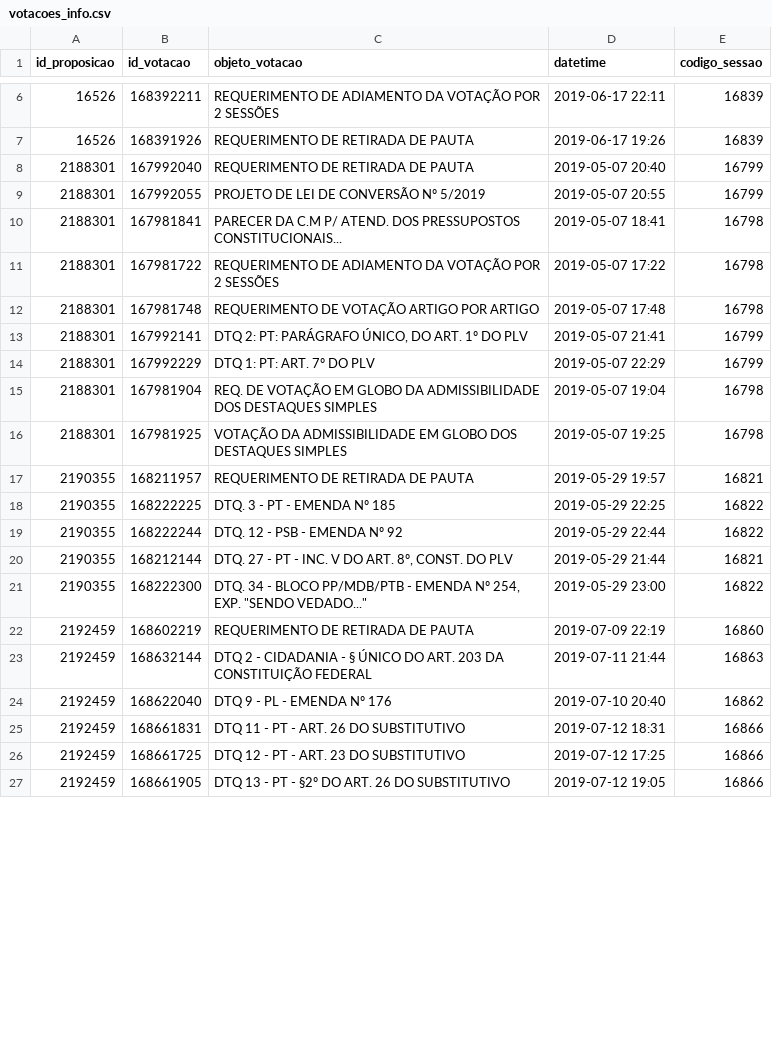
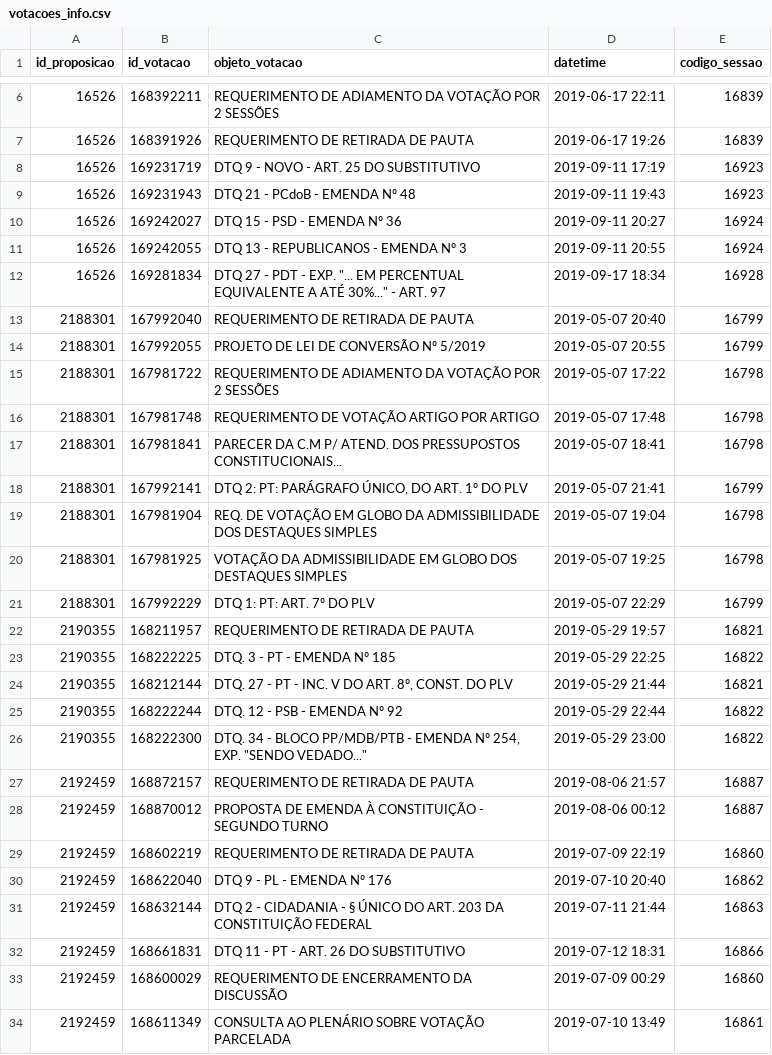
Before and after one commit to parlametria/perfil-parlamentarR, a CSV file: raw_data/votacoes_info.csv, drawn as a sheet; only a part is shown, gaps mark what is left out; the shorter side is filled out with more unchanged rows; the diff covers the shown part only.

```diff
--- a/raw_data/votacoes_info.csv
+++ b/raw_data/votacoes_info.csv
@@ -7,19 +7,28 @@
 "16526","168391926","REQUERIMENTO DE RETIRADA DE PAUTA","2019-06-17 19:26","16839"
+"16526","169231719","DTQ 9 - NOVO - ART. 25 DO SUBSTITUTIVO","2019-09-11 17:19","16923"
+"16526","169231943","DTQ 21 - PCdoB - EMENDA Nº 48","2019-09-11 19:43","16923"
+"16526","169242027","DTQ 15 - PSD - EMENDA Nº 36","2019-09-11 20:27","16924"
+"16526","169242055","DTQ 13 - REPUBLICANOS - EMENDA Nº 3","2019-09-11 20:55","16924"
+"16526","169281834","DTQ 27 - PDT - EXP. ""... EM PERCENTUAL EQUIVALENTE A ATÉ 30%..."" - ART. 97","2019-09-17 18:34","16928"
 "2188301","167992040","REQUERIMENTO DE RETIRADA DE PAUTA","2019-05-07 20:40","16799"
 "2188301","167992055","PROJETO DE LEI DE CONVERSÃO Nº 5/2019","2019-05-07 20:55","16799"
-"2188301","167981841","PARECER DA C.M P/ ATEND. DOS PRESSUPOSTOS CONSTITUCIONAIS...","2019-05-07 18:41","16798"
 "2188301","167981722","REQUERIMENTO DE ADIAMENTO DA VOTAÇÃO POR 2 SESSÕES","2019-05-07 17:22","16798"
 "2188301","167981748","REQUERIMENTO DE VOTAÇÃO ARTIGO POR ARTIGO","2019-05-07 17:48","16798"
+"2188301","167981841","PARECER DA C.M P/ ATEND. DOS PRESSUPOSTOS CONSTITUCIONAIS...","2019-05-07 18:41","16798"
 "2188301","167992141","DTQ 2: PT: PARÁGRAFO ÚNICO, DO ART. 1º DO PLV","2019-05-07 21:41","16799"
-"2188301","167992229","DTQ 1: PT: ART. 7º DO PLV","2019-05-07 22:29","16799"
 "2188301","167981904","REQ. DE VOTAÇÃO EM GLOBO DA ADMISSIBILIDADE DOS DESTAQUES SIMPLES","2019-05-07 19:04","16798"
 "2188301","167981925","VOTAÇÃO DA ADMISSIBILIDADE EM GLOBO DOS DESTAQUES SIMPLES","2019-05-07 19:25","16798"
+"2188301","167992229","DTQ 1: PT: ART. 7º DO PLV","2019-05-07 22:29","16799"
 "2190355","168211957","REQUERIMENTO DE RETIRADA DE PAUTA","2019-05-29 19:57","16821"
 "2190355","168222225","DTQ. 3 - PT - EMENDA Nº 185","2019-05-29 22:25","16822"
+"2190355","168212144","DTQ. 27 - PT - INC. V DO ART. 8º, CONST. DO PLV","2019-05-29 21:44","16821"
 "2190355","168222244","DTQ. 12 - PSB - EMENDA Nº 92","2019-05-29 22:44","16822"
-"2190355","168212144","DTQ. 27 - PT - INC. V DO ART. 8º, CONST. DO PLV","2019-05-29 21:44","16821"
 "2190355","168222300","DTQ. 34 - BLOCO PP/MDB/PTB - EMENDA Nº 254, EXP. ""SENDO VEDADO...""","2019-05-29 23:00","16822"
+"2192459","168872157","REQUERIMENTO DE RETIRADA DE PAUTA","2019-08-06 21:57","16887"
+"2192459","168870012","PROPOSTA DE EMENDA À CONSTITUIÇÃO - SEGUNDO TURNO","2019-08-06 00:12","16887"
 "2192459","168602219","REQUERIMENTO DE RETIRADA DE PAUTA","2019-07-09 22:19","16860"
+"2192459","168622040","DTQ 9 - PL - EMENDA Nº 176","2019-07-10 20:40","16862"
 "2192459","168632144","DTQ 2 - CIDADANIA - § ÚNICO DO ART. 203 DA CONSTITUIÇÃO FEDERAL","2019-07-11 21:44","16863"
-"2192459","168622040","DTQ 9 - PL - EMENDA Nº 176","2019-07-10 20:40","16862"
 "2192459","168661831","DTQ 11 - PT - ART. 26 DO SUBSTITUTIVO","2019-07-12 18:31","16866"
+"2192459","168600029","REQUERIMENTO DE ENCERRAMENTO DA DISCUSSÃO","2019-07-09 00:29","16860"
+"2192459","168611349","CONSULTA AO PLENÁRIO SOBRE VOTAÇÃO PARCELADA","2019-07-10 13:49","16861"
```
Also changed, not shown: 15 added rows, 38 moved rows and 3 edited cells elsewhere in this file, raw_data/liderancas.csv, raw_data/mandatos.csv, 5 other files.
